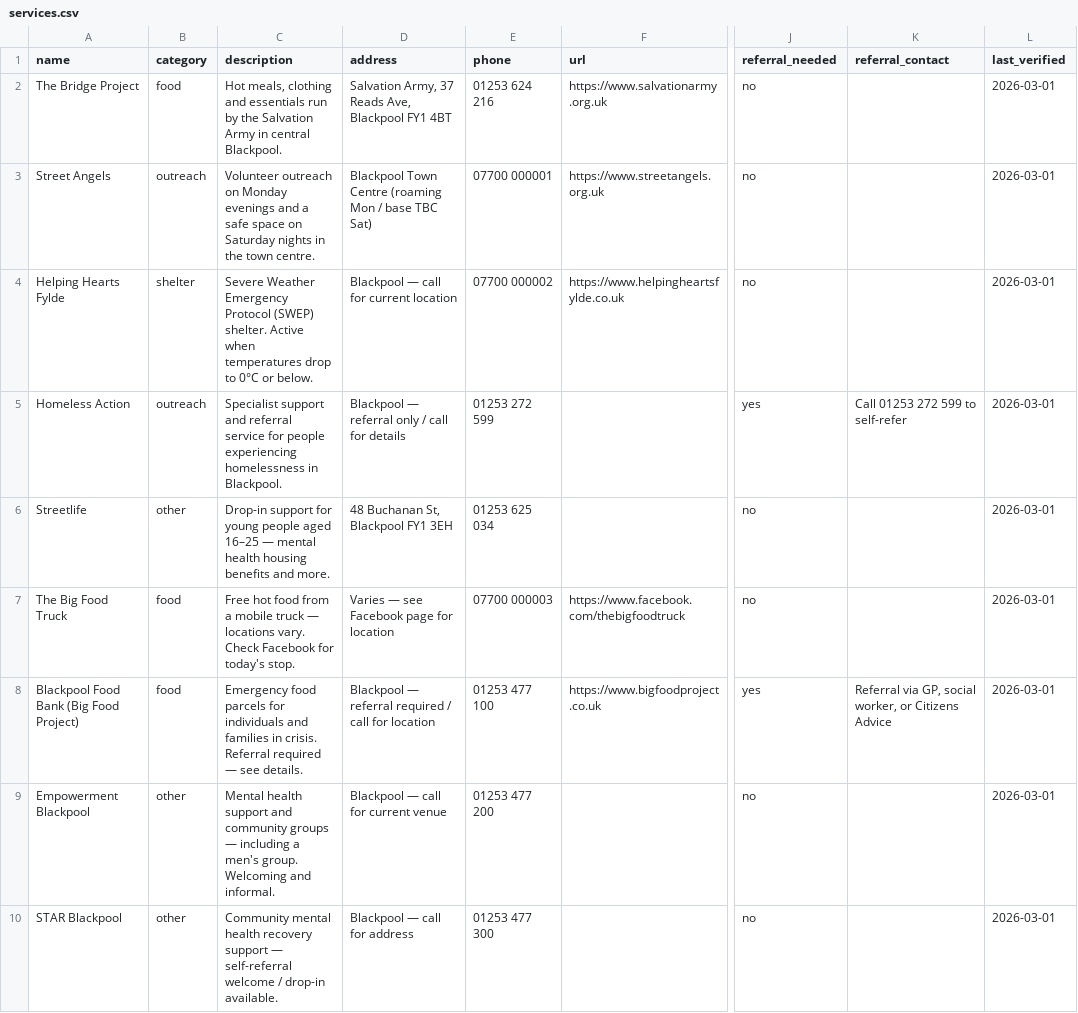
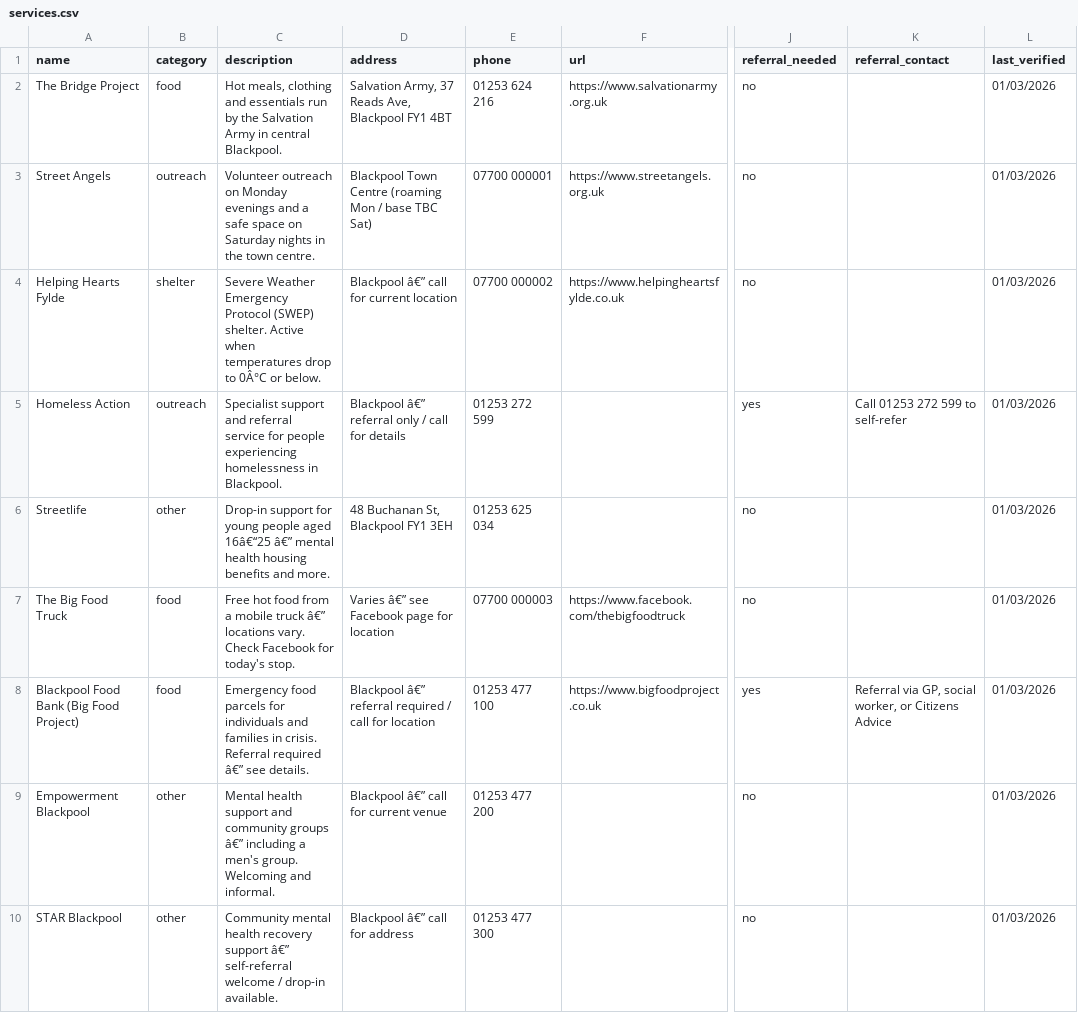
Before and after one commit to adamclarketurnbull/blackpool-help, a CSV file: services.csv, drawn as a sheet; only a part is shown, gaps mark what is left out; the diff covers the shown part only; the diff names each change by its address in the sheet, - before the commit and + after, or states it on an @@ line.

```diff
--- a/services.csv
+++ b/services.csv
-L2:L10 (last_verified): 2026-03-01
+L2:L10 (last_verified): 01/03/2026
-C4 (description): …drop to 0°C or below.
+C4 (description): …drop to 0Â°C or below.
-D4 (address): Blackpool — call for current location
+D4 (address): Blackpool â€” call for current location
-D5 (address): Blackpool — referral only / call for details
+D5 (address): Blackpool â€” referral only / call for details
-C6 (description): …people aged 16–25 — mental health…
+C6 (description): …people aged 16â€“25 â€” mental health…
-C7 (description): …mobile truck — locations vary.…
+C7 (description): …mobile truck â€” locations vary.…
-D7 (address): Varies — see Facebook page for location
+D7 (address): Varies â€” see Facebook page for location
-C8 (description): …Referral required — see details.
+C8 (description): …Referral required â€” see details.
-D8 (address): Blackpool — referral required…
+D8 (address): Blackpool â€” referral required…
-C9 (description): …community groups — including a…
+C9 (description): …community groups â€” including a…
-D9 (address): Blackpool — call for current venue
+D9 (address): Blackpool â€” call for current venue
-C10 (description): …recovery support — self-referral welcome…
+C10 (description): …recovery support â€” self-referral welcome…
-D10 (address): Blackpool — call for address
+D10 (address): Blackpool â€” call for address
```
Also changed, not shown: 8 added rows elsewhere in this file.
